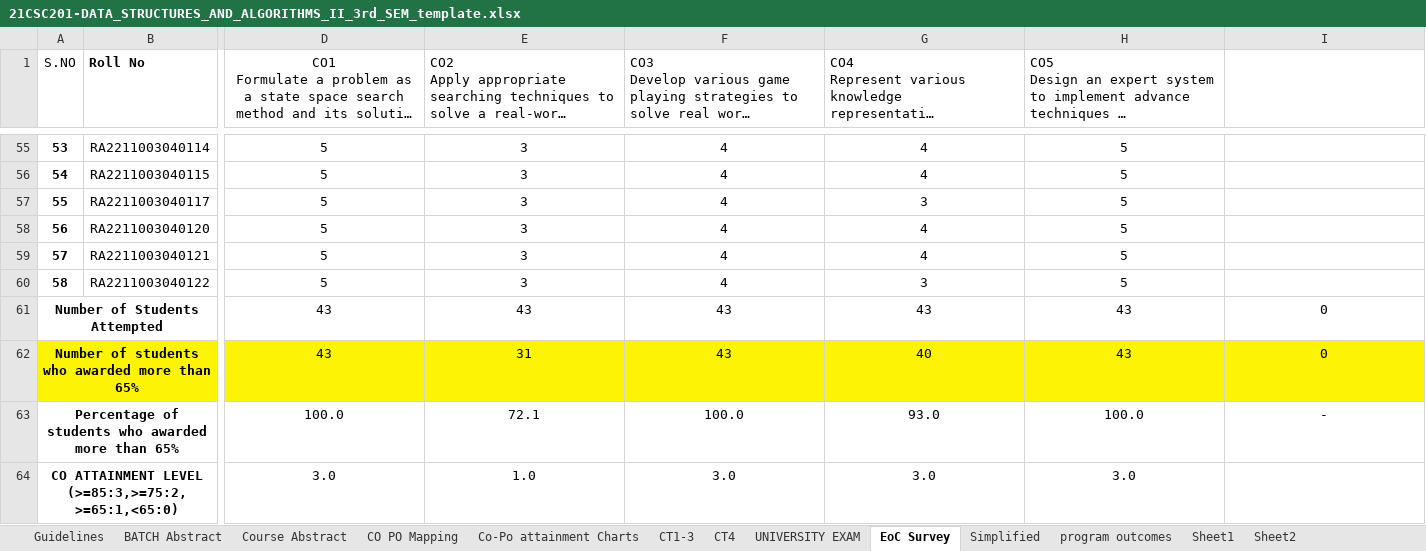
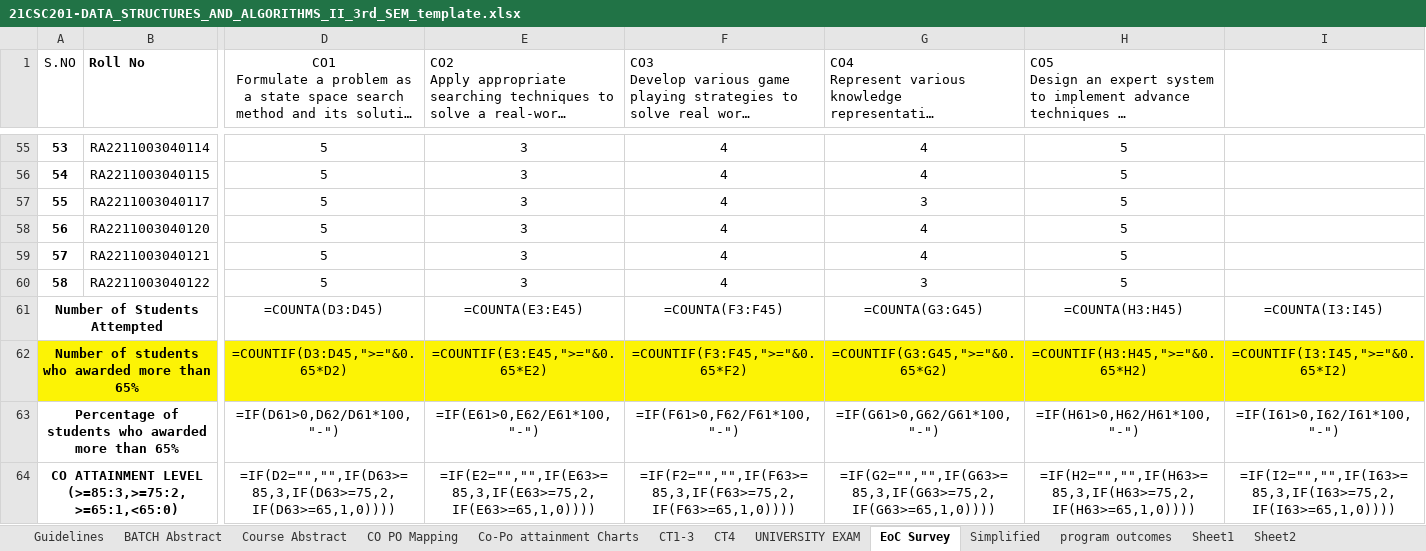
Before and after one commit to vinayavr/21_regulation-CO-PO-Automation, an Excel workbook: download/21CSC201-DATA_STRUCTURES_AND_ALGORITHMS_II_3rd_SEM_template.xlsx, sheet EoC Survey, drawn as a sheet; only a part is shown, gaps mark what is left out; long unchanged cells end in …; values as stored, in another font and other column widths than the file's, no borders; formulas without a stored value are shown as written; the diff names each change by its address in the sheet, - before the commit and + after, or states it on an @@ line.

```diff
--- a/download/21CSC201-DATA_STRUCTURES_AND_ALGORITHMS_II_3rd_SEM_template.xlsx (sheet EoC Survey)
+++ b/download/21CSC201-DATA_STRUCTURES_AND_ALGORITHMS_II_3rd_SEM_template.xlsx (sheet EoC Survey)
-D61: 43
+D61: =COUNTA(D3:D45)
-E61: 43
+E61: =COUNTA(E3:E45)
-F61: 43
+F61: =COUNTA(F3:F45)
-G61: 43
+G61: =COUNTA(G3:G45)
-H61: 43
+H61: =COUNTA(H3:H45)
-I61: 0
+I61: =COUNTA(I3:I45)
-D62: 43
+D62: =COUNTIF(D3:D45,">="&0.65*D2)
-E62: 31
+E62: =COUNTIF(E3:E45,">="&0.65*E2)
-F62: 43
+F62: =COUNTIF(F3:F45,">="&0.65*F2)
-G62: 40
+G62: =COUNTIF(G3:G45,">="&0.65*G2)
-H62: 43
+H62: =COUNTIF(H3:H45,">="&0.65*H2)
-I62: 0
+I62: =COUNTIF(I3:I45,">="&0.65*I2)
-D63: 100.0
+D63: =IF(D61>0,D62/D61*100,"-")
-E63: 72.1
+E63: =IF(E61>0,E62/E61*100,"-")
-F63: 100.0
+F63: =IF(F61>0,F62/F61*100,"-")
-G63: 93.0
+G63: =IF(G61>0,G62/G61*100,"-")
-H63: 100.0
+H63: =IF(H61>0,H62/H61*100,"-")
-I63: -
+I63: =IF(I61>0,I62/I61*100,"-")
-D64: 3.0
+D64: =IF(D2="","",IF(D63>=85,3,IF(D63>=75,2,IF(D63>=65,1,0))))
-E64: 1.0
+E64: =IF(E2="","",IF(E63>=85,3,IF(E63>=75,2,IF(E63>=65,1,0))))
-F64: 3.0
+F64: =IF(F2="","",IF(F63>=85,3,IF(F63>=75,2,IF(F63>=65,1,0))))
-G64: 3.0
+G64: =IF(G2="","",IF(G63>=85,3,IF(G63>=75,2,IF(G63>=65,1,0))))
-H64: 3.0
+H64: =IF(H2="","",IF(H63>=85,3,IF(H63>=75,2,IF(H63>=65,1,0))))
-I64: (empty)
+I64: =IF(I2="","",IF(I63>=85,3,IF(I63>=75,2,IF(I63>=65,1,0))))
```
Also changed, not shown: sheet Co-Po attainment Charts, sheet CT1-3, sheet Simplified, sheet CT4, sheet Course Abstract, sheet UNIVERSITY EXAM, 2 more sheets, hidden cells, charts or pictures, template/template.xlsx, 14 other files.
